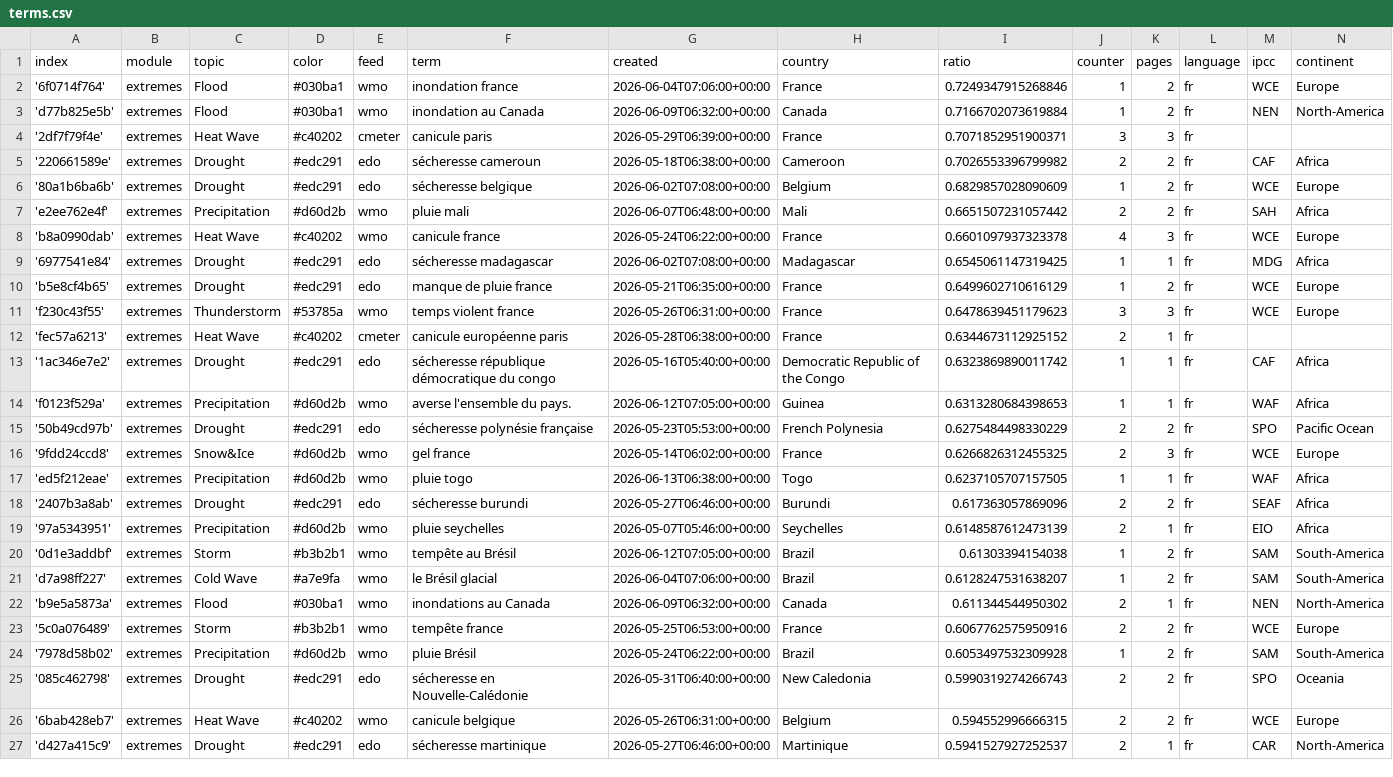
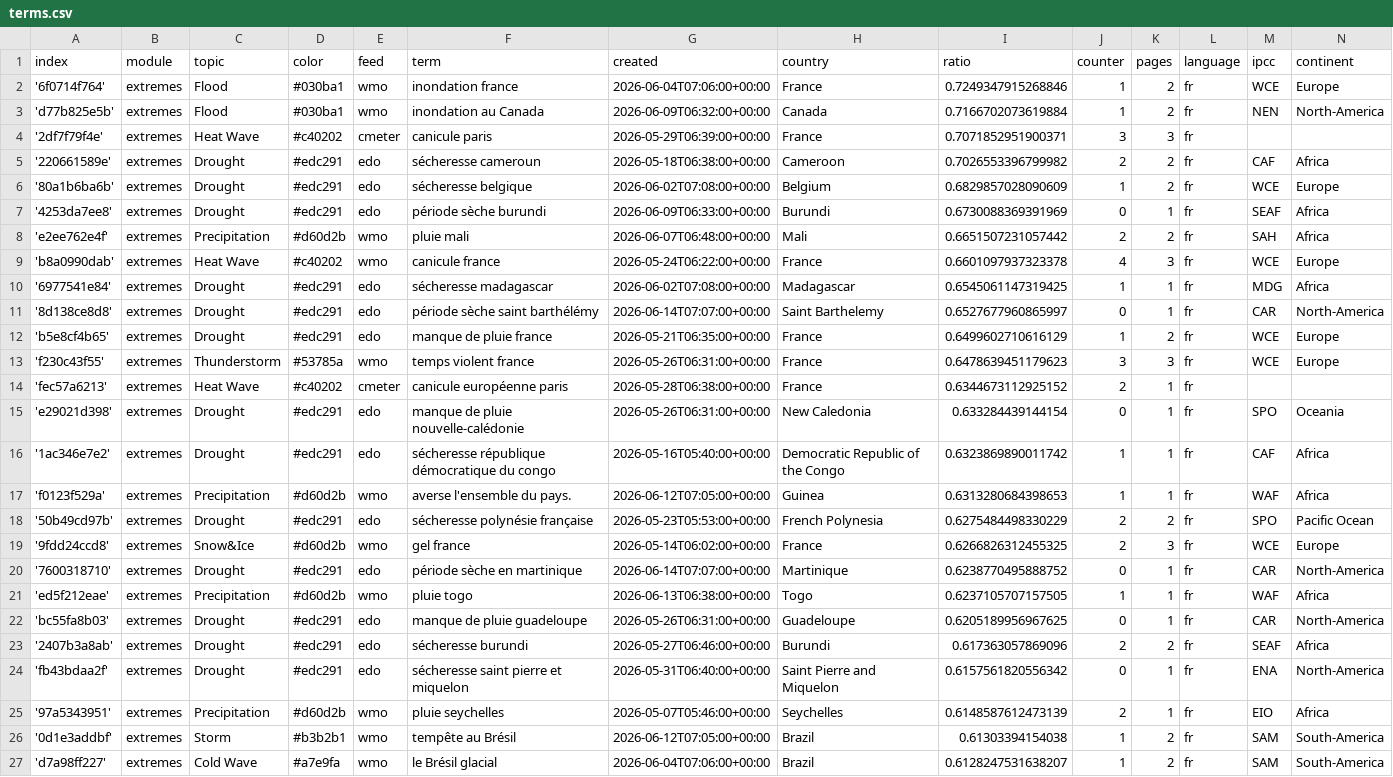
Before and after one commit to TinoH91news/frenchExtremes, a CSV file: terms.csv, drawn as a sheet; only a part is shown; the shorter side is filled out with more unchanged rows; the diff names each change by its address in the sheet, - before the commit and + after, or states it on an @@ line.

Commit message:
Commit from GitHub Actions (import:0.0)

```diff
--- a/terms.csv
+++ b/terms.csv
+row 7: '4253da7ee8' | extremes | Drought | #edc291 | edo | période sèche burundi | 2026-06-09T06:33:00+00:00 | Burundi | 0.6730088369391969 | 0 | 1 | fr | SEAF | Africa
+row 11: '8d138ce8d8' | extremes | Drought | #edc291 | edo | période sèche saint barthélémy | 2026-06-14T07:07:00+00:00 | Saint Barthelemy | 0.6527677960865997 | 0 | 1 | fr | CAR | North-America
+row 15: 'e29021d398' | extremes | Drought | #edc291 | edo | manque de pluie nouvelle-calédonie | 2026-05-26T06:31:00+00:00 | New Caledonia | 0.633284439144154 | 0 | 1 | fr | SPO | Oceania
+row 20: '7600318710' | extremes | Drought | #edc291 | edo | période sèche en martinique | 2026-06-14T07:07:00+00:00 | Martinique | 0.6238770495888752 | 0 | 1 | fr | CAR | North-America
+row 22: 'bc55fa8b03' | extremes | Drought | #edc291 | edo | manque de pluie guadeloupe | 2026-05-26T06:31:00+00:00 | Guadeloupe | 0.6205189956967625 | 0 | 1 | fr | CAR | North-America
+row 24: 'fb43bdaa2f' | extremes | Drought | #edc291 | edo | sécheresse saint pierre et miquelon | 2026-05-31T06:40:00+00:00 | Saint Pierre and Miquelon | 0.6157561820556342 | 0 | 1 | fr | ENA | North-America
```
